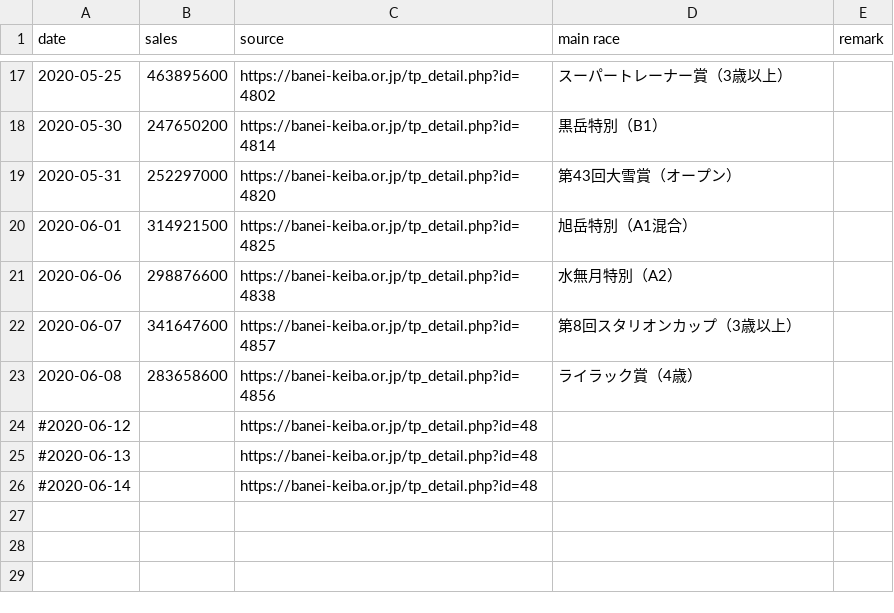
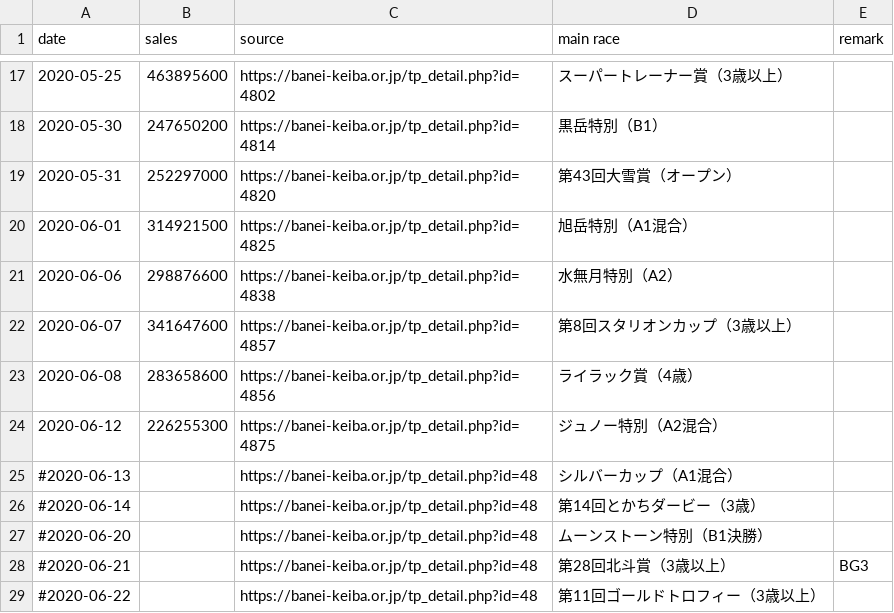
Before and after one commit to yuw/banei-votes, a CSV file: official-sales-2020.csv, drawn as a sheet; only a part is shown, gaps mark what is left out.

Commit message:
20200613

```diff
--- a/official-sales-2020.csv
+++ b/official-sales-2020.csv
@@ -23,4 +23,7 @@
 2020-06-08,283658600,"https://banei-keiba.or.jp/tp_detail.php?id=4856","ライラック賞（4歳）"
-#2020-06-12,,"https://banei-keiba.or.jp/tp_detail.php?id=48",""
-#2020-06-13,,"https://banei-keiba.or.jp/tp_detail.php?id=48",""
-#2020-06-14,,"https://banei-keiba.or.jp/tp_detail.php?id=48",""
+2020-06-12,226255300,"https://banei-keiba.or.jp/tp_detail.php?id=4875","ジュノー特別（A2混合）"
+#2020-06-13,,"https://banei-keiba.or.jp/tp_detail.php?id=48","シルバーカップ（A1混合）"
+#2020-06-14,,"https://banei-keiba.or.jp/tp_detail.php?id=48","第14回とかちダービー（3歳）"
+#2020-06-20,,"https://banei-keiba.or.jp/tp_detail.php?id=48","ムーンストーン特別（B1決勝）"
+#2020-06-21,,"https://banei-keiba.or.jp/tp_detail.php?id=48","第28回北斗賞（3歳以上）","BG3"
+#2020-06-22,,"https://banei-keiba.or.jp/tp_detail.php?id=48","第11回ゴールドトロフィー（3歳以上）"
```
